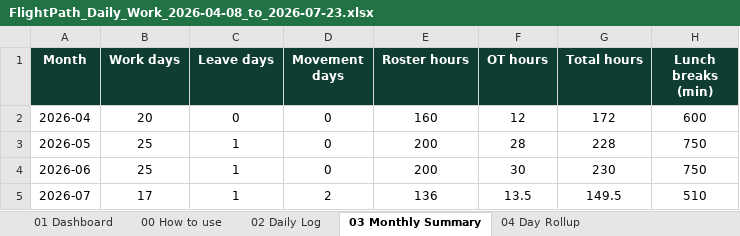
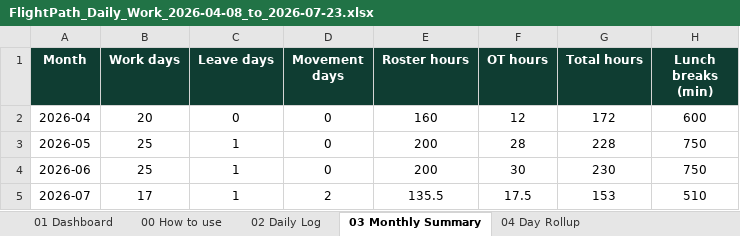
Before and after one commit to virrdhiman/flightpath-daily-work-tracker, an Excel workbook: exports/FlightPath_Daily_Work_2026-04-08_to_2026-07-23.xlsx, sheet 03 Monthly Summary, drawn as a sheet; values as stored, in another font and other column widths than the file's, no borders; the diff names each change by its address in the sheet, - before the commit and + after, or states it on an @@ line.

```diff
--- a/exports/FlightPath_Daily_Work_2026-04-08_to_2026-07-23.xlsx (sheet 03 Monthly Summary)
+++ b/exports/FlightPath_Daily_Work_2026-04-08_to_2026-07-23.xlsx (sheet 03 Monthly Summary)
-E5 (Roster hours): 136
+E5 (Roster hours): 135.5
-F5 (OT hours): 13.5
+F5 (OT hours): 17.5
-G5 (Total hours): 149.5
+G5 (Total hours): 153
```
Also changed, not shown: sheet 02 Daily Log, sheet 01 Dashboard, sheet 04 Day Rollup, exports/FlightPath_Daily_Work_2026-07-23.xlsx, 4 other files.
